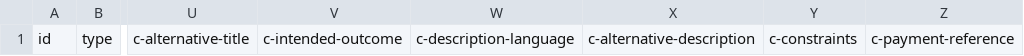
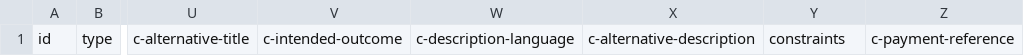
Before and after one commit to new-zealand-research-information-system/nzris-ingestion-templates, a CSV file: _grants.csv, drawn as a sheet; only a part is shown, gaps mark what is left out; the diff names each change by its address in the sheet, - before the commit and + after, or states it on an @@ line.

Commit message:
Add files via upload
Corrected column name

```diff
--- a/_grants.csv
+++ b/_grants.csv
-Y1: c-constraints
+Y1: constraints
```
